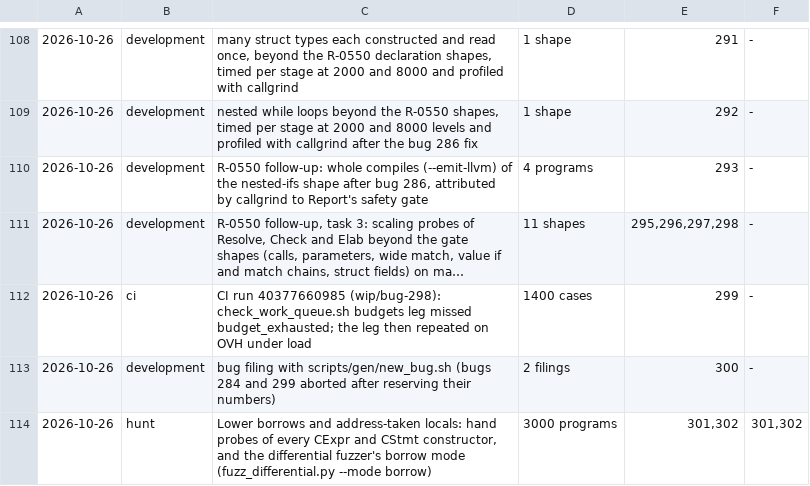
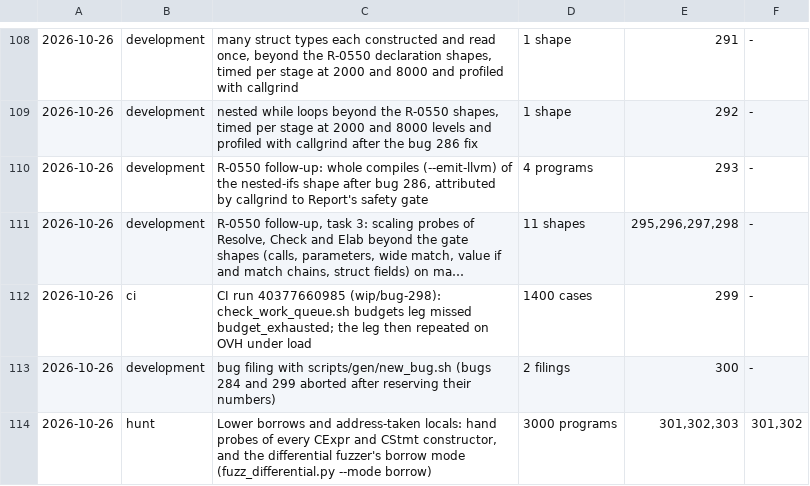
Before and after one commit to unbalancedparentheses/concrete2, a TSV file: docs/bugs/discovery.tsv, drawn as a sheet; only a part is shown, gaps mark what is left out; long unchanged cells end in …; the diff names each change by its address in the sheet, - before the commit and + after, or states it on an @@ line.

Commit message:
bug 303: every branch merge drops the bindings its arms declare
The scope cleanup moves into reconcileBranchVars; the value if did not do it. Regression:
regress_303_value_if_arm_scope.con. Stacked on bug 302; generated views and
Concrete/BuildIdentity.lean regenerated.

```diff
--- a/docs/bugs/discovery.tsv
+++ b/docs/bugs/discovery.tsv
-E114: 301,302
+E114: 301,302,303
```
Also changed, not shown: 9 other files.
